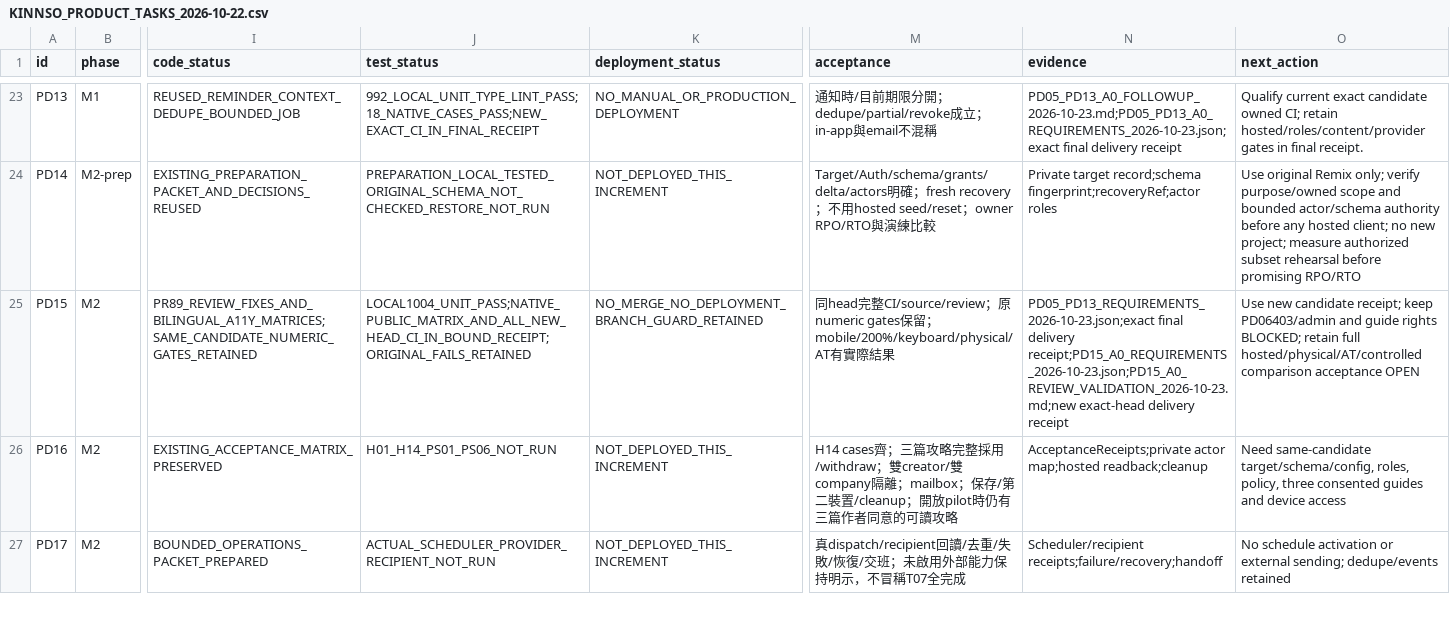
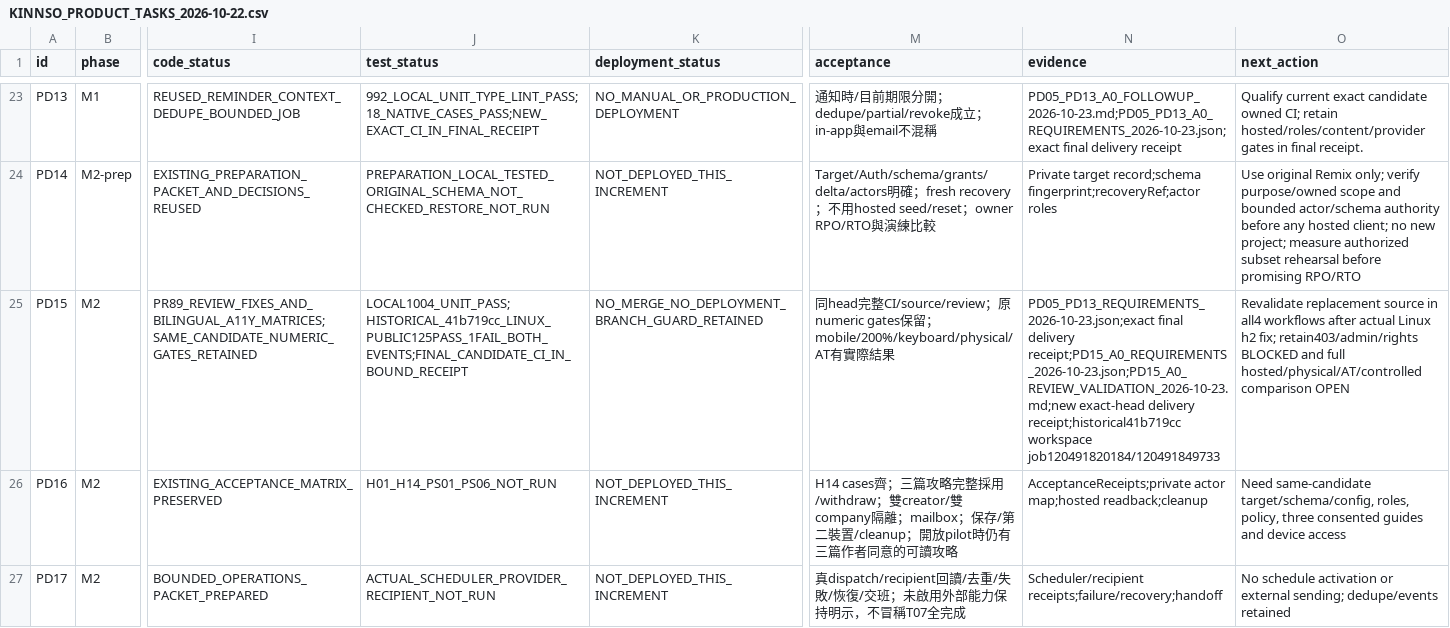
Before and after one commit to YNWAforever/KinnsoOS, a CSV file: docs/implementation/KINNSO_PRODUCT_TASKS_2026-10-22.csv, drawn as a sheet; only a part is shown, gaps mark what is left out; the diff names each change by its address in the sheet, - before the commit and + after, or states it on an @@ line.

```diff
--- a/docs/implementation/KINNSO_PRODUCT_TASKS_2026-10-22.csv
+++ b/docs/implementation/KINNSO_PRODUCT_TASKS_2026-10-22.csv
-J25 (test_status): LOCAL1004_UNIT_PASS;NATIVE_PUBLIC_MATRIX_AND_ALL_NEW_HEAD_CI_IN_BOUND_RECEIPT;ORIGINAL_FAILS_RETAINED
+J25 (test_status): LOCAL1004_UNIT_PASS;HISTORICAL_41b719cc_LINUX_PUBLIC125PASS_1FAIL_BOTH_EVENTS;FINAL_CANDIDATE_CI_IN_BOUND_RECEIPT
-N25 (evidence): …exact-head delivery receipt
+N25 (evidence): …exact-head delivery receipt;historical41b719cc workspace job120491820184/120491849733
-O25 (next_action): Use new candidate receipt; keep PD06403/admin and guide rights BLOCKED; retain full hosted/physical/AT/controlled comparison acceptance OPEN
+O25 (next_action): Revalidate replacement source in all4 workflows after actual Linux h2 fix; retain403/admin/rights BLOCKED and full hosted/physical/AT/controlled comparison OPEN
```
Also changed, not shown: 4 other files.
